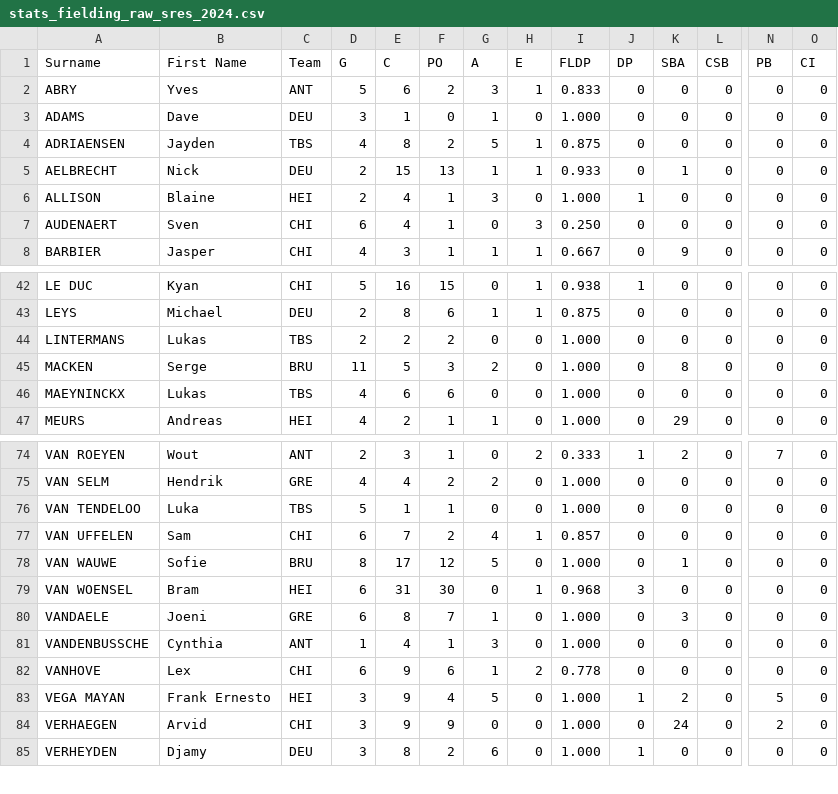
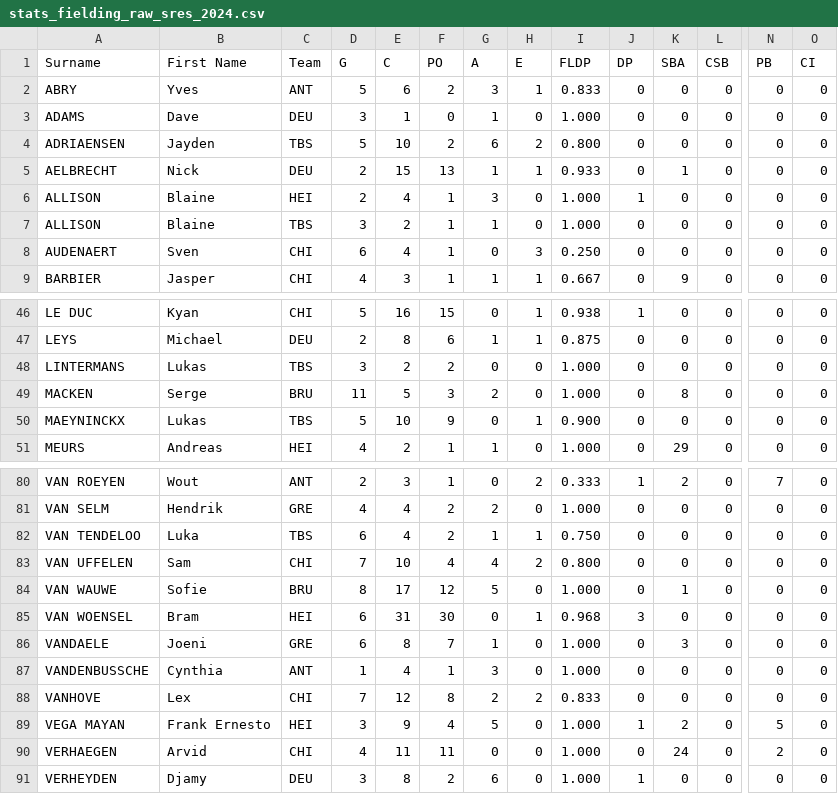
Before and after one commit to tonper19/ballgame, a CSV file: data/csv/stats_fielding_raw_sres_2024.csv, drawn as a sheet; only a part is shown, gaps mark what is left out; addresses are those after the commit; rows hold the shown columns only; the diff covers the shown part only; the diff names each change by its address in the sheet, - before the commit and + after, or states it on an @@ line.

```diff
--- a/data/csv/stats_fielding_raw_sres_2024.csv
+++ b/data/csv/stats_fielding_raw_sres_2024.csv
-D4 (G): 4
+D4 (G): 5
-E4 (C): 8
+E4 (C): 10
-G4 (A): 5
+G4 (A): 6
-H4 (E): 1
+H4 (E): 2
-I4 (FLDP): 0.875
+I4 (FLDP): 0.800
+row 7: ALLISON | Blaine | TBS | 3 | 2 | 1 | 1 | 0 | 1.000 | 0 | 0 | 0 | 0 | 0
-D48 (G): 2
+D48 (G): 3
-D50 (G): 4
+D50 (G): 5
-E50 (C): 6
+E50 (C): 10
-F50 (PO): 6
+F50 (PO): 9
-H50 (E): 0
+H50 (E): 1
-I50 (FLDP): 1.000
+I50 (FLDP): 0.900
-D82 (G): 5
+D82 (G): 6
-E82 (C): 1
+E82 (C): 4
-F82 (PO): 1
+F82 (PO): 2
-G82 (A): 0
+G82 (A): 1
-H82 (E): 0
+H82 (E): 1
-I82 (FLDP): 1.000
+I82 (FLDP): 0.750
-D83 (G): 6
+D83 (G): 7
-E83 (C): 7
+E83 (C): 10
-F83 (PO): 2
+F83 (PO): 4
-H83 (E): 1
+H83 (E): 2
-I83 (FLDP): 0.857
+I83 (FLDP): 0.800
-D88 (G): 6
+D88 (G): 7
-E88 (C): 9
+E88 (C): 12
-F88 (PO): 6
+F88 (PO): 8
-G88 (A): 1
+G88 (A): 2
-I88 (FLDP): 0.778
+I88 (FLDP): 0.833
-D90 (G): 3
+D90 (G): 4
-E90 (C): 9
+E90 (C): 11
-F90 (PO): 9
+F90 (PO): 11
```
Also changed, not shown: 5 added rows and 27 edited cells elsewhere in this file, data/csv/stats_batting_raw_d1_2024.csv, data/csv/stats_batting_raw_seriea_2024.csv, 25 other files.
